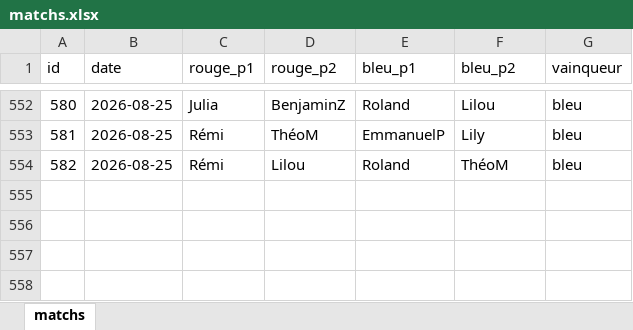
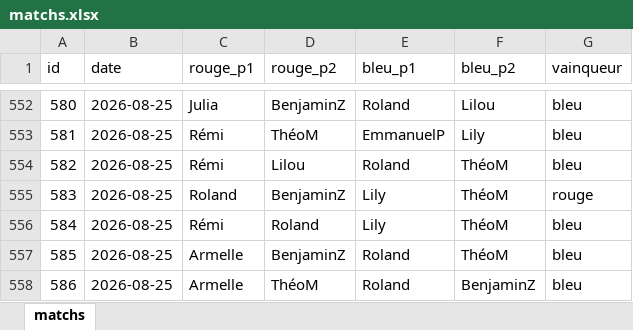
Before and after one commit to CBGP-activities/Foosball, an Excel workbook: data/matchs.xlsx, sheet matchs, drawn as a sheet; only a part is shown, gaps mark what is left out; values as stored, in another font and other column widths than the file's, no borders; the diff names each change by its address in the sheet, - before the commit and + after, or states it on an @@ line.

```diff
--- a/data/matchs.xlsx (sheet matchs)
+++ b/data/matchs.xlsx (sheet matchs)
+row 555: 583 | 2026-08-25 | Roland | BenjaminZ | Lily | ThéoM | rouge
+row 556: 584 | 2026-08-25 | Rémi | Roland | Lily | ThéoM | bleu
+row 557: 585 | 2026-08-25 | Armelle | BenjaminZ | Roland | ThéoM | bleu
+row 558: 586 | 2026-08-25 | Armelle | ThéoM | Roland | BenjaminZ | bleu
```
Also changed, not shown: 13 other files.
